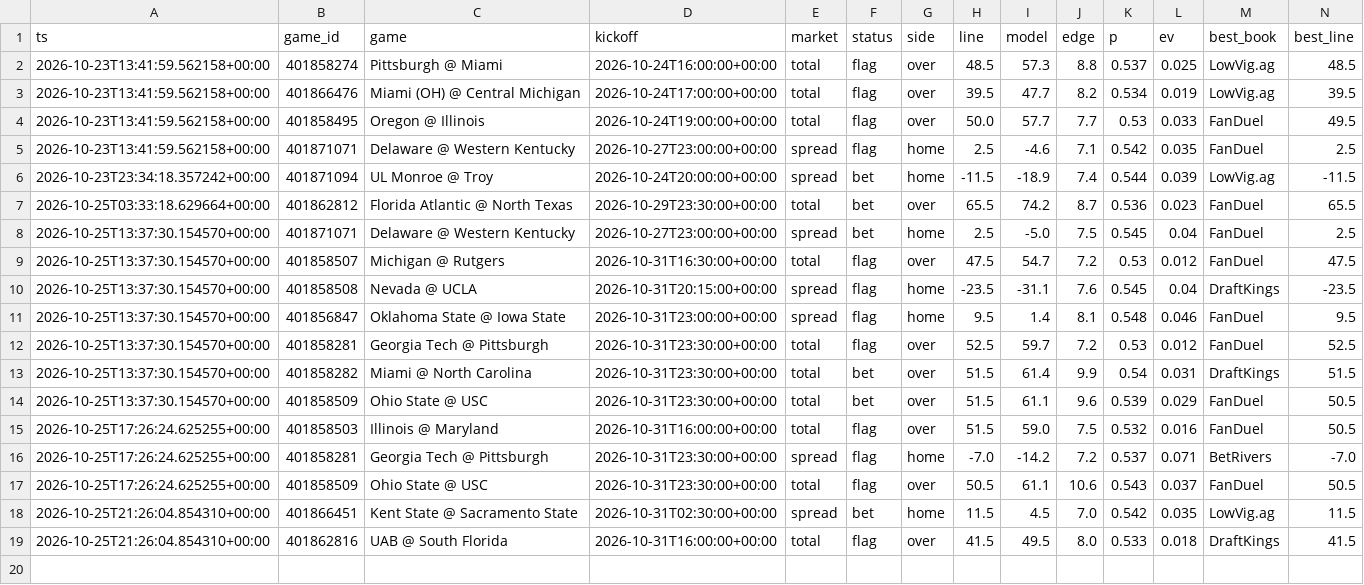
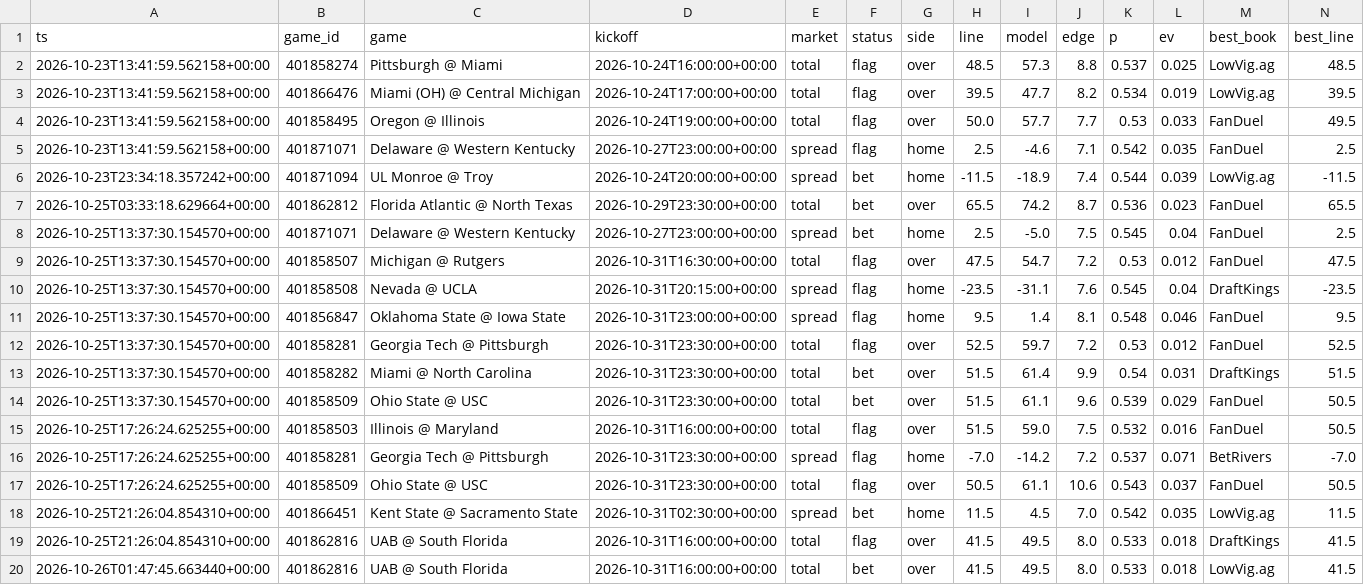
Before and after one commit to trojar1234/college-picks, a CSV file: data/decisions.csv, drawn as a sheet; only a part is shown; rows hold the shown columns only; the diff names each change by its address in the sheet, - before the commit and + after, or states it on an @@ line.

Commit message:
Model update 2026-10-26T01:48Z

```diff
--- a/data/decisions.csv
+++ b/data/decisions.csv
+row 20: 2026-10-26T01:47:45.663440+00:00 | 401862816 | UAB @ South Florida | 2026-10-31T16:00:00+00:00 | total | bet | over | 41.5 | 49.5 | 8.0 | 0.533 | 0.018 | LowVig.ag | 41.5
```
Also changed, not shown: docs/decisions.csv, 11 other files.
